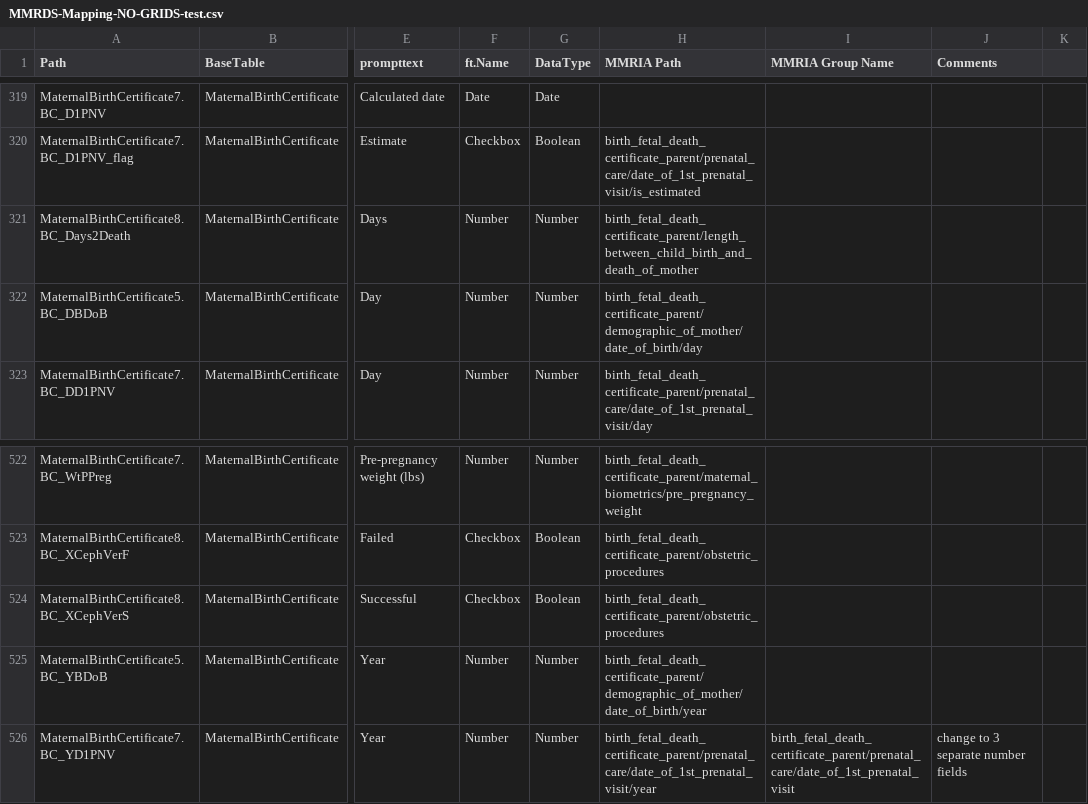
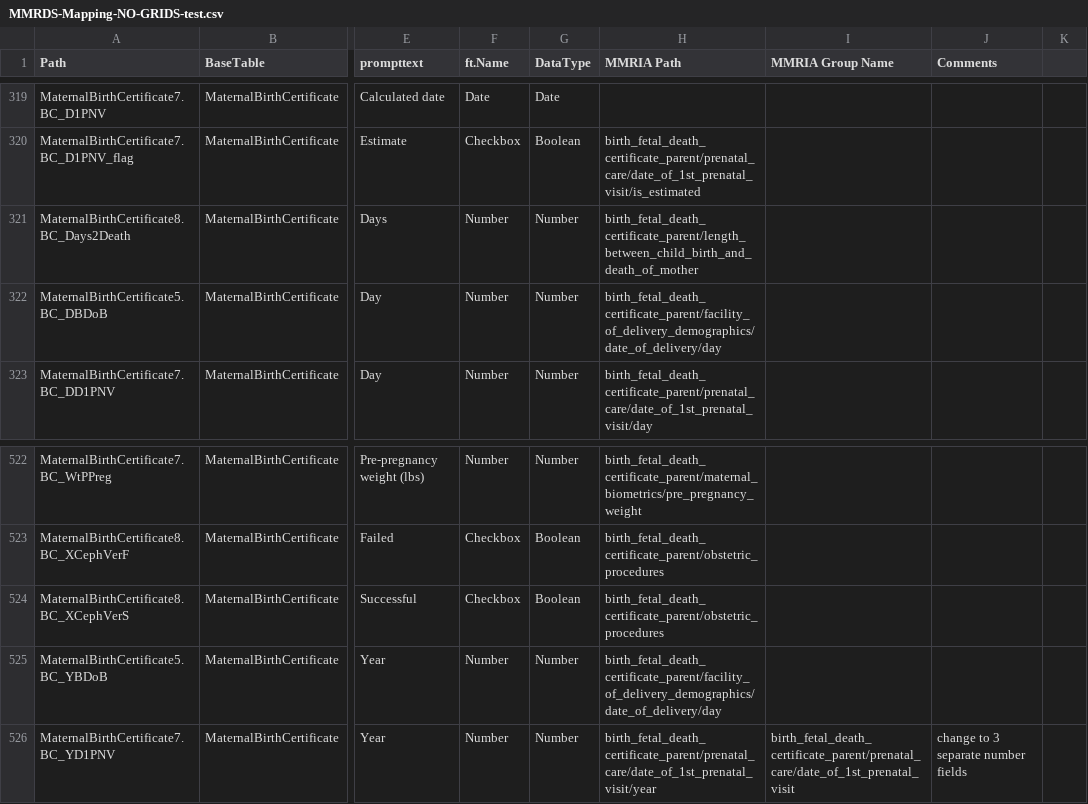
Before and after one commit to icuseven/MMRDS, a CSV file: source-code/scratch/owin/mmrds-importer/mapping-file-set/MMRDS-Mapping-NO-GRIDS-test.csv, drawn as a sheet; only a part is shown, gaps mark what is left out; the diff names each change by its address in the sheet, - before the commit and + after, or states it on an @@ line.

```diff
--- a/source-code/scratch/owin/mmrds-importer/mapping-file-set/MMRDS-Mapping-NO-GRIDS-test.csv
+++ b/source-code/scratch/owin/mmrds-importer/mapping-file-set/MMRDS-Mapping-NO-GRIDS-test.csv
-H322 (MMRIA Path): birth_fetal_death_certificate_parent/demographic_of_mother/date_of_birth/day
+H322 (MMRIA Path): birth_fetal_death_certificate_parent/facility_of_delivery_demographics/date_of_delivery/day
-H525 (MMRIA Path): birth_fetal_death_certificate_parent/demographic_of_mother/date_of_birth/year
+H525 (MMRIA Path): birth_fetal_death_certificate_parent/facility_of_delivery_demographics/date_of_delivery/day
```
Also changed, not shown: source-code/scratch/owin/mmrds-importer/mapping-file-set/MMRDS-Mapping-NO-GRIDS-lookup-values.csv, source-code/scratch/owin/mmrds-importer/mapping-file-set/grid-mapping-lookup-values.csv.
